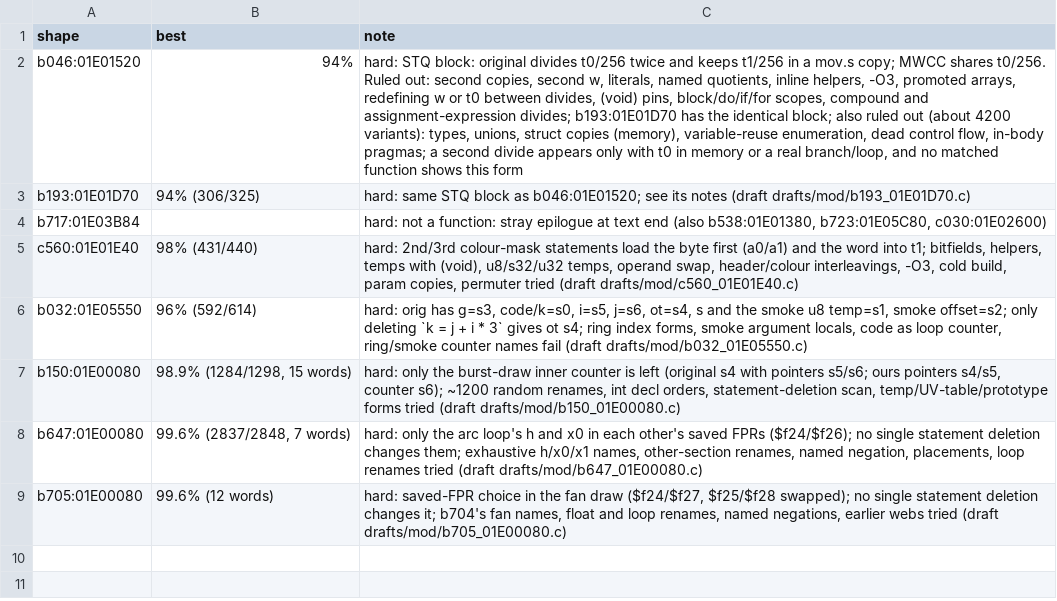
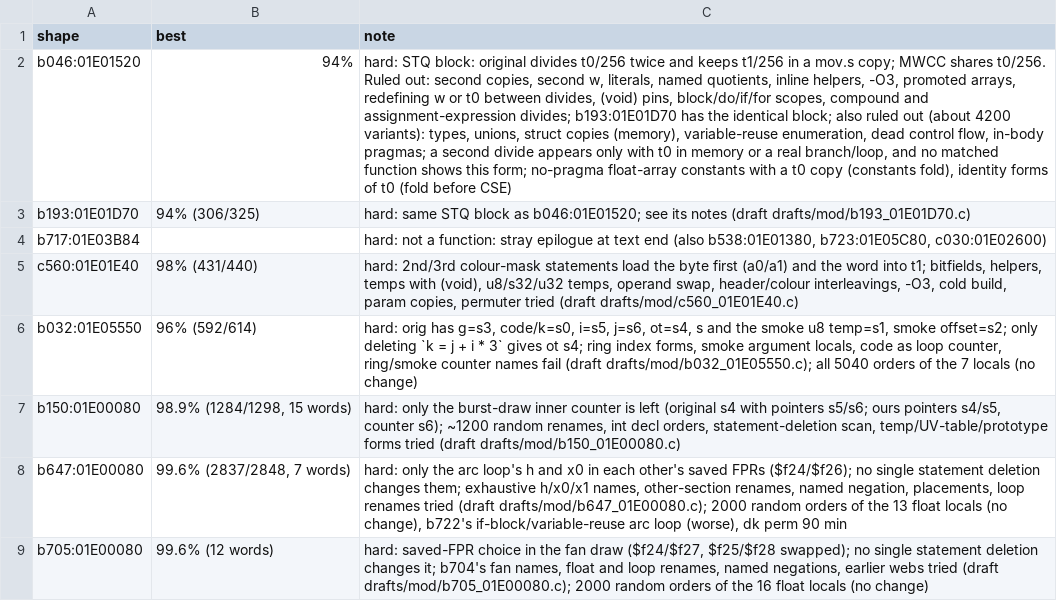
Before and after one commit to kira-502/dotr-decomp, a TSV file: config/module_notes.tsv, drawn as a sheet; the diff names each change by its address in the sheet, - before the commit and + after, or states it on an @@ line.

```diff
--- a/config/module_notes.tsv
+++ b/config/module_notes.tsv
-C2 (note): …shows this form
+C2 (note): …shows this form; no-pragma float-array constants with a t0 copy (constants fold), identity forms of t0 (fold before CSE)
-C6 (note): …fail (draft drafts/mod/b032_01E05550.c)
+C6 (note): …fail (draft drafts/mod/b032_01E05550.c); all 5040 orders of the 7 locals (no change)
-C8 (note): …tried (draft drafts/mod/b647_01E00080.c)
+C8 (note): …tried (draft drafts/mod/b647_01E00080.c); 2000 random orders of the 13 float locals (no change), b722's if-block/variable-reuse arc loop (worse), dk perm 90 min
-C9 (note): …tried (draft drafts/mod/b705_01E00080.c)
+C9 (note): …tried (draft drafts/mod/b705_01E00080.c); 2000 random orders of the 16 float locals (no change)
```
Also changed, not shown: 1 other file.
